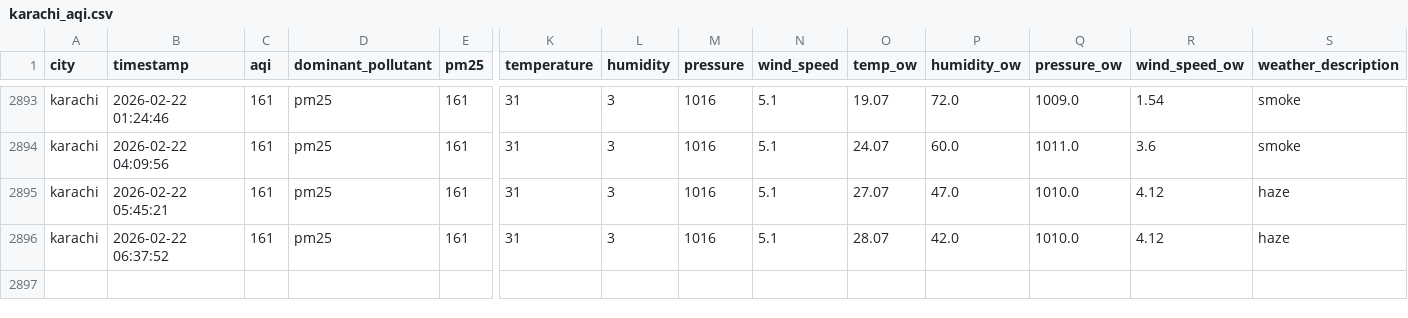
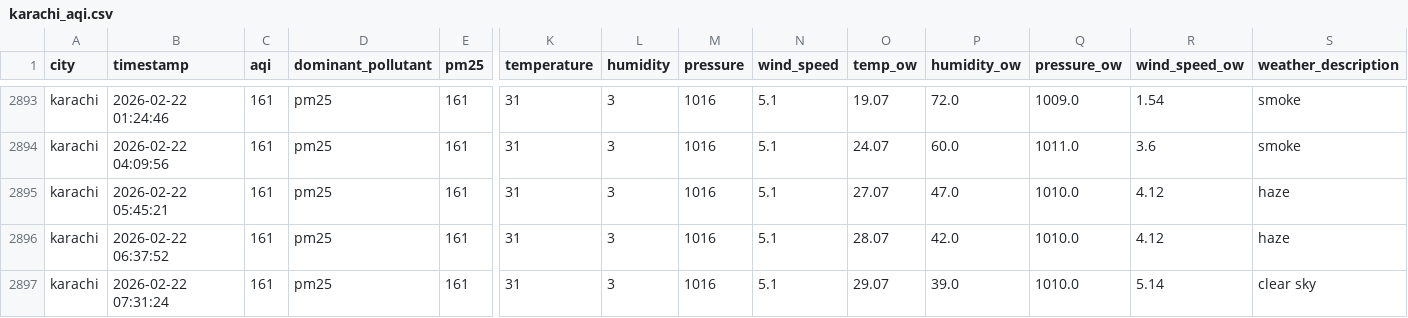
Before and after one commit to Kumkum-Wadhwani/aqi-karachi-predictor, a CSV file: feature_store/features/karachi_aqi.csv, drawn as a sheet; only a part is shown, gaps mark what is left out; rows hold the shown columns only; the diff names each change by its address in the sheet, - before the commit and + after, or states it on an @@ line.

```diff
--- a/feature_store/features/karachi_aqi.csv
+++ b/feature_store/features/karachi_aqi.csv
+row 2897: karachi | 2026-02-22 07:31:24 | 161 | pm25 | 161 | 31 | 3 | 1016 | 5.1 | 29.07 | 39.0 | 1010.0 | 5.14 | clear sky
```
